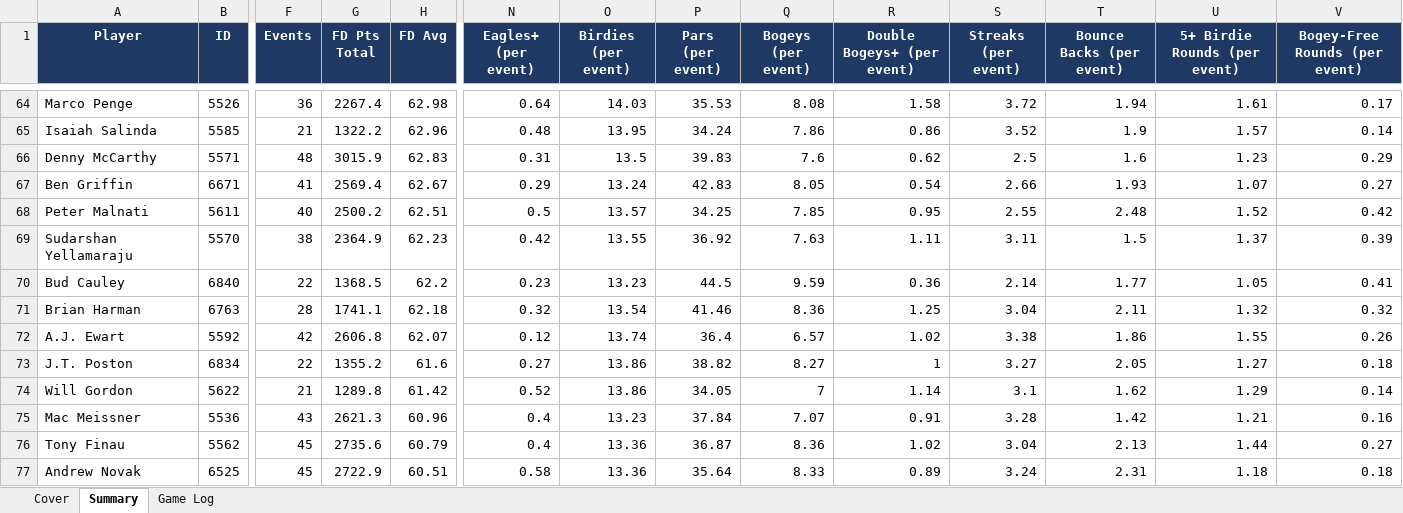
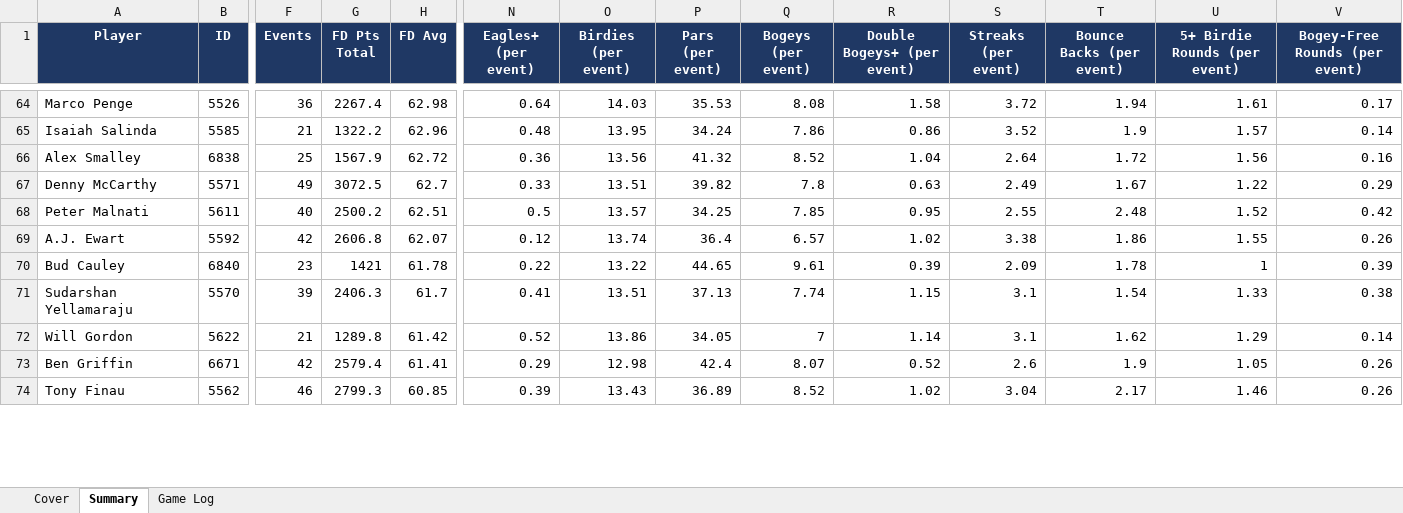
Before and after one commit to xtheredshirtx/fanduel-player-data, an Excel workbook: PGA/PGA_player_data_as_of_2026-11-20.xlsx, sheet Summary, drawn as a sheet; only a part is shown, gaps mark what is left out; values as stored, in another font and other column widths than the file's, no borders; removed rows and columns are numbered as before the commit, all else as after; rows hold the shown columns only; the diff covers the shown part only; the diff names each change by its address in the sheet, - before the commit and + after, or states it on an @@ line.

```diff
--- a/PGA/PGA_player_data_as_of_2026-11-20.xlsx (sheet Summary)
+++ b/PGA/PGA_player_data_as_of_2026-11-20.xlsx (sheet Summary)
+row 66: Alex Smalley | 6838 | 25 | 1567.9 | 62.72 | 0.36 | 13.56 | 41.32 | 8.52 | 1.04 | 2.64 | 1.72 | 1.56 | 0.16
-F67 (Events): 48
+F67 (Events): 49
-G67 (FD Pts Total): 3015.9
+G67 (FD Pts Total): 3072.5
-H67 (FD Avg): 62.83
+H67 (FD Avg): 62.7
-N67 (Eagles+ (per event)): 0.31
+N67 (Eagles+ (per event)): 0.33
-O67 (Birdies (per event)): 13.5
+O67 (Birdies (per event)): 13.51
-P67 (Pars (per event)): 39.83
+P67 (Pars (per event)): 39.82
-Q67 (Bogeys (per event)): 7.6
+Q67 (Bogeys (per event)): 7.8
-R67 (Double Bogeys+ (per event)): 0.62
+R67 (Double Bogeys+ (per event)): 0.63
-S67 (Streaks (per event)): 2.5
+S67 (Streaks (per event)): 2.49
-T67 (Bounce Backs (per event)): 1.6
+T67 (Bounce Backs (per event)): 1.67
-U67 (5+ Birdie Rounds (per event)): 1.23
+U67 (5+ Birdie Rounds (per event)): 1.22
-row 67: Ben Griffin | 6671 | 41 | 2569.4 | 62.67 | 0.29 | 13.24 | 42.83 | 8.05 | 0.54 | 2.66 | 1.93 | 1.07 | 0.27
-row 69: Sudarshan Yellamaraju | 5570 | 38 | 2364.9 | 62.23 | 0.42 | 13.55 | 36.92 | 7.63 | 1.11 | 3.11 | 1.5 | 1.37 | 0.39
-row 70: Bud Cauley | 6840 | 22 | 1368.5 | 62.2 | 0.23 | 13.23 | 44.5 | 9.59 | 0.36 | 2.14 | 1.77 | 1.05 | 0.41
-row 71: Brian Harman | 6763 | 28 | 1741.1 | 62.18 | 0.32 | 13.54 | 41.46 | 8.36 | 1.25 | 3.04 | 2.11 | 1.32 | 0.32
-row 73: J.T. Poston | 6834 | 22 | 1355.2 | 61.6 | 0.27 | 13.86 | 38.82 | 8.27 | 1 | 3.27 | 2.05 | 1.27 | 0.18
+row 70: Bud Cauley | 6840 | 23 | 1421 | 61.78 | 0.22 | 13.22 | 44.65 | 9.61 | 0.39 | 2.09 | 1.78 | 1 | 0.39
+row 71: Sudarshan Yellamaraju | 5570 | 39 | 2406.3 | 61.7 | 0.41 | 13.51 | 37.13 | 7.74 | 1.15 | 3.1 | 1.54 | 1.33 | 0.38
-row 75: Mac Meissner | 5536 | 43 | 2621.3 | 60.96 | 0.4 | 13.23 | 37.84 | 7.07 | 0.91 | 3.28 | 1.42 | 1.21 | 0.16
+row 73: Ben Griffin | 6671 | 42 | 2579.4 | 61.41 | 0.29 | 12.98 | 42.4 | 8.07 | 0.52 | 2.6 | 1.9 | 1.05 | 0.26
-F74 (Events): 45
+F74 (Events): 46
-G74 (FD Pts Total): 2735.6
+G74 (FD Pts Total): 2799.3
-H74 (FD Avg): 60.79
+H74 (FD Avg): 60.85
-N74 (Eagles+ (per event)): 0.4
+N74 (Eagles+ (per event)): 0.39
-O74 (Birdies (per event)): 13.36
+O74 (Birdies (per event)): 13.43
-P74 (Pars (per event)): 36.87
+P74 (Pars (per event)): 36.89
-Q74 (Bogeys (per event)): 8.36
+Q74 (Bogeys (per event)): 8.52
-T74 (Bounce Backs (per event)): 2.13
+T74 (Bounce Backs (per event)): 2.17
-U74 (5+ Birdie Rounds (per event)): 1.44
+U74 (5+ Birdie Rounds (per event)): 1.46
-V74 (Bogey-Free Rounds (per event)): 0.27
+V74 (Bogey-Free Rounds (per event)): 0.26
-row 77: Andrew Novak | 6525 | 45 | 2722.9 | 60.51 | 0.58 | 13.36 | 35.64 | 8.33 | 0.89 | 3.24 | 2.31 | 1.18 | 0.18
```
Also changed, not shown: 24 added rows, 21 removed rows and 29 edited cells elsewhere in this sheet, sheet Game Log, sheet Cover, NASCAR/NASCAR_player_data_as_of_2026-11-20.xlsx, NFL/NFL_player_data_as_of_2026-11-20.xlsx, 16 other files.
